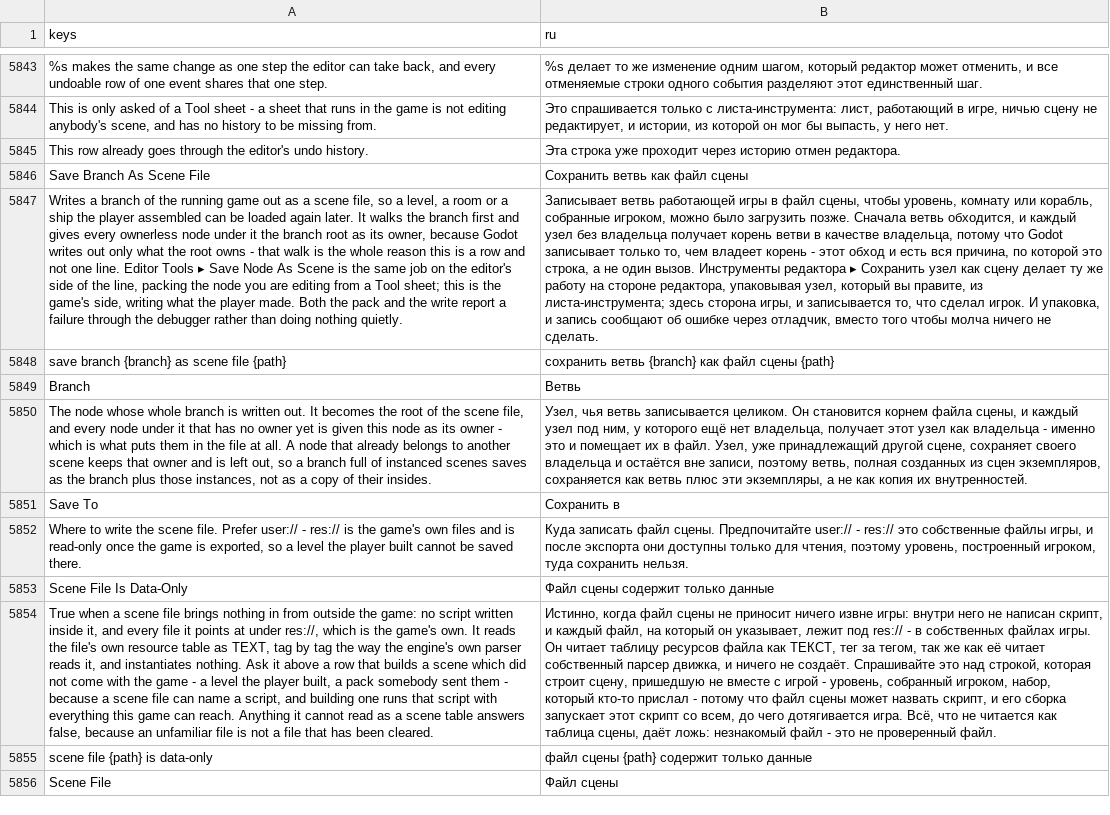
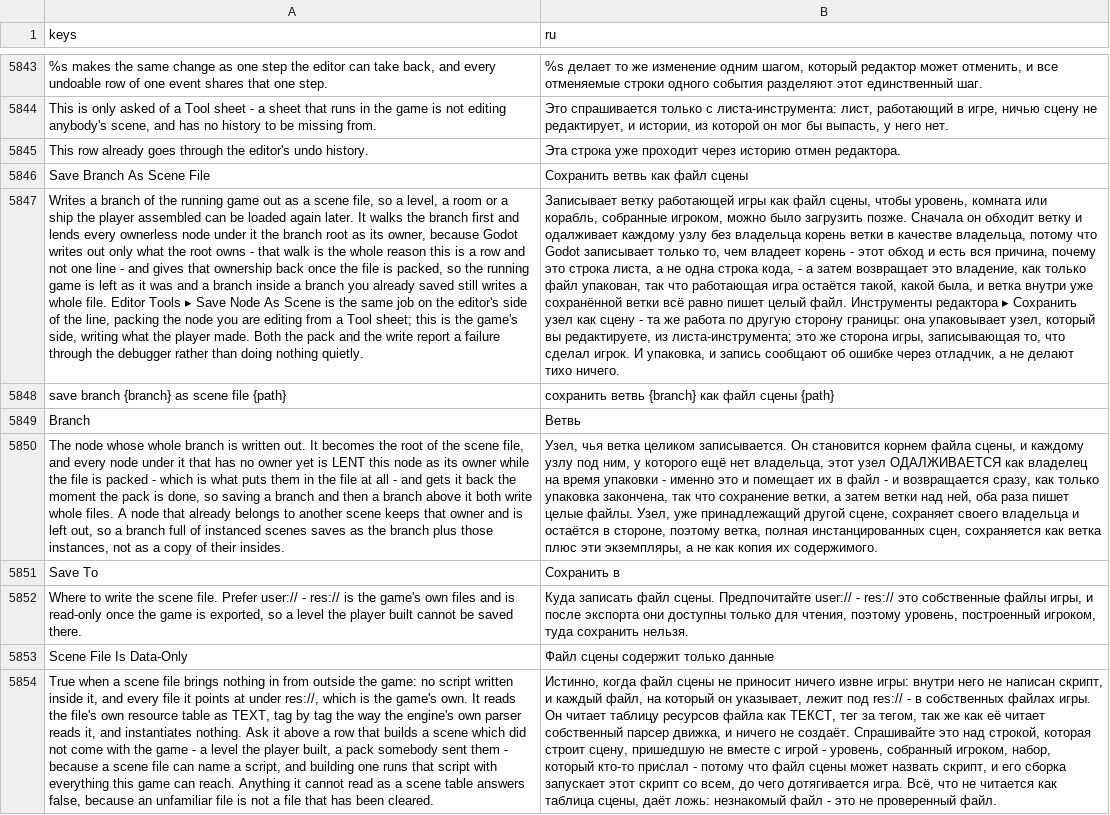
Before and after one commit to SalmanShhh/Godot-EventSheet-Visual-Scripting, a CSV file: addons/eventsheet/translations/ru.csv, drawn as a sheet; only a part is shown, gaps mark what is left out; the shorter side is filled out with more unchanged rows; the diff names each change by its address in the sheet, - before the commit and + after, or states it on an @@ line.

Commit message:
fix(scenes): the owner walk borrows the ownership it needs, and hands it back
Save Branch As Scene File adopted every ownerless node under the branch and left
them adopted, which made the row unrepeatable at two depths. Measured on
Level > Room > Prop0,Prop1 built at run time: save the Room, then save the Level,
and level.tscn came back with ONE descendant instead of three - the props belong
to the Room by then, and pack() writes out only what the ROOT owns. pack()
returned OK, ResourceSaver.save() returned OK, and neither push_error fired.
Afterwards the running game's Prop0.owner was permanently "Room".

The walk now remembers what it adopted and puts the owner back to nothing once
the pack is done. Same probe after: room 2 descendants, level 3, Prop0.owner
null. A save is a save, not an edit.

The lift claims the new run beside the two hand-written ones (the give-back loop
is read where it sits, between the pack and the answers), with the fixture
carrying all three spellings and the byte gate over them.

```diff
--- a/addons/eventsheet/translations/ru.csv
+++ b/addons/eventsheet/translations/ru.csv
-A5847 (keys): …first and gives every ownerless node under it the branch root as its owner, because Godot writes out only what the root owns - that walk is the whole reason this is a row and not one line. Editor Tools…
+A5847 (keys): …first and lends every ownerless node under it the branch root as its owner, because Godot writes out only what the root owns - that walk is the whole reason this is a row and not one line - and gives that ownership back once the file is packed, so the running game is left as it was and a branch inside a branch you already saved still writes a whole file. Editor Tools…
-B5847 (ru): Записывает ветвь работающей игры в файл сцены, чтобы уровень, комнату или корабль, собранные игроком, можно было загрузить позже. Сначала ветвь обходится, и каждый узел без владельца получает корень ветви в качестве владельца, потому что Godot записывает только то, чем владеет корень - этот обход и есть вся причина, по которой это строка, а не один вызов. Инструменты редактора ▸ Сохранить узел как сцену делает ту же работу на стороне редактора, упаковывая узел, который вы правите, из листа-инструмента; здесь сторона игры, и записывается то, что сделал игрок. И упаковка, и запись сообщают об ошибке через отладчик, вместо того чтобы молча ничего не сделать.
+B5847 (ru): Записывает ветку работающей игры как файл сцены, чтобы уровень, комната или корабль, собранные игроком, можно было загрузить позже. Сначала он обходит ветку и одалживает каждому узлу без владельца корень ветки в качестве владельца, потому что Godot записывает только то, чем владеет корень - этот обход и есть вся причина, почему это строка листа, а не одна строка кода, - а затем возвращает это владение, как только файл упакован, так что работающая игра остаётся такой, какой была, и ветка внутри уже сохранённой ветки всё равно пишет целый файл. Инструменты редактора ▸ Сохранить узел как сцену - та же работа по другую сторону границы: она упаковывает узел, который вы редактируете, из листа-инструмента; это же сторона игры, записывающая то, что сделал игрок. И упаковка, и запись сообщают об ошибке через отладчик, а не делают тихо ничего.
-A5850 (keys): …yet is given this node as its owner - which is what puts them in the file at all. A node…
+A5850 (keys): …yet is LENT this node as its owner while the file is packed - which is what puts them in the file at all - and gets it back the moment the pack is done, so saving a branch and then a branch above it both write whole files. A node…
-B5850 (ru): Узел, чья ветвь записывается целиком. Он становится корнем файла сцены, и каждый узел под ним, у которого ещё нет владельца, получает этот узел как владельца - именно это и помещает их в файл. Узел, уже принадлежащий другой сцене, сохраняет своего владельца и остаётся вне записи, поэтому ветвь, полная созданных из сцен экземпляров, сохраняется как ветвь плюс эти экземпляры, а не как копия их внутренностей.
+B5850 (ru): Узел, чья ветка целиком записывается. Он становится корнем файла сцены, и каждому узлу под ним, у которого ещё нет владельца, этот узел ОДАЛЖИВАЕТСЯ как владелец на время упаковки - именно это и помещает их в файл - и возвращается сразу, как только упаковка закончена, так что сохранение ветки, а затем ветки над ней, оба раза пишет целые файлы. Узел, уже принадлежащий другой сцене, сохраняет своего владельца и остаётся в стороне, поэтому ветка, полная инстанцированных сцен, сохраняется как ветка плюс эти экземпляры, а не как копия их содержимого.
```
Also changed, not shown: addons/eventsheet/translations/de.csv, addons/eventsheet/translations/es.csv, 12 other files.
